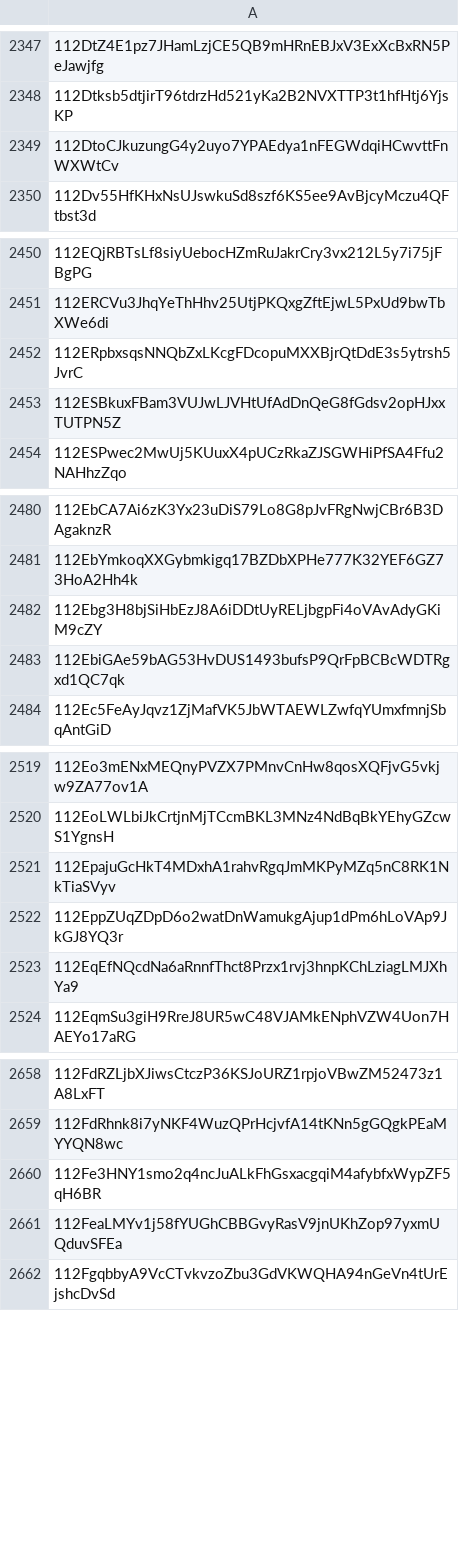
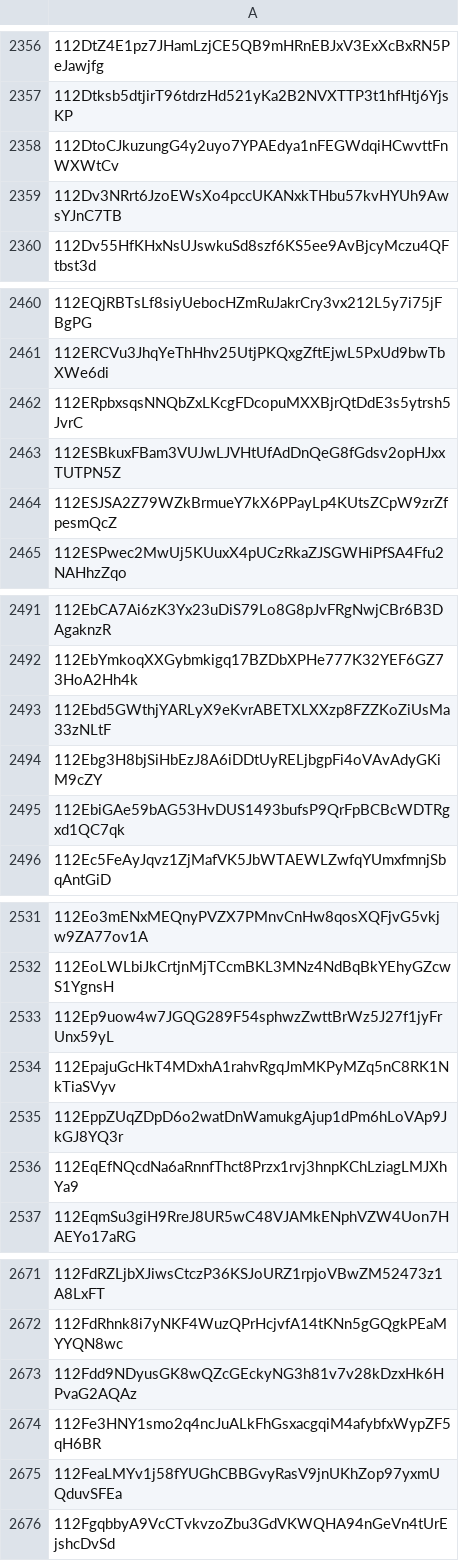
Before and after one commit to helium/denylist, a CSV file: denylist.csv, drawn as a sheet; only a part is shown, gaps mark what is left out; the diff covers the shown part only.

```diff
--- a/denylist.csv
+++ b/denylist.csv
@@ -2349,2 +2358,3 @@
 112DtoCJkuzungG4y2uyo7YPAEdya1nFEGWdqiHCwvttFnWXWtCv,
+112Dv3NRrt6JzoEWsXo4pccUKANxkTHbu57kvHYUh9AwsYJnC7TB,
 112Dv55HfKHxNsUJswkuSd8szf6KS5ee9AvBjcyMczu4QFtbst3d,
@@ -2453,2 +2463,3 @@
 112ESBkuxFBam3VUJwLJVHtUfAdDnQeG8fGdsv2opHJxxTUTPN5Z,
+112ESJSA2Z79WZkBrmueY7kX6PPayLp4KUtsZCpW9zrZfpesmQcZ,
 112ESPwec2MwUj5KUuxX4pUCzRkaZJSGWHiPfSA4Ffu2NAHhzZqo,
@@ -2481,2 +2492,3 @@
 112EbYmkoqXXGybmkigq17BZDbXPHe777K32YEF6GZ73HoA2Hh4k,
+112Ebd5GWthjYARLyX9eKvrABETXLXXzp8FZZKoZiUsMa33zNLtF,
 112Ebg3H8bjSiHbEzJ8A6iDDtUyRELjbgpFi4oVAvAdyGKiM9cZY,
@@ -2520,2 +2532,3 @@
 112EoLWLbiJkCrtjnMjTCcmBKL3MNz4NdBqBkYEhyGZcwS1YgnsH,
+112Ep9uow4w7JGQG289F54sphwzZwttBrWz5J27f1jyFrUnx59yL,
 112EpajuGcHkT4MDxhA1rahvRgqJmMKPyMZq5nC8RK1NkTiaSVyv,
@@ -2659,2 +2672,3 @@
 112FdRhnk8i7yNKF4WuzQPrHcjvfA14tKNn5gGQgkPEaMYYQN8wc,
+112Fdd9NDyusGK8wQZcGEckyNG3h81v7v28kDzxHk6HPvaG2AQAz,
 112Fe3HNY1smo2q4ncJuALkFhGsxacgqiM4afybfxWypZF5qH6BR,
```
Also changed, not shown: 98 added rows elsewhere in this file, 3 other files.
